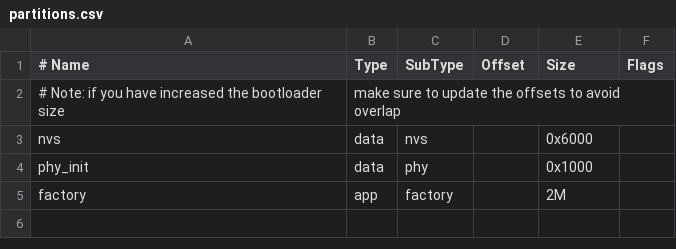
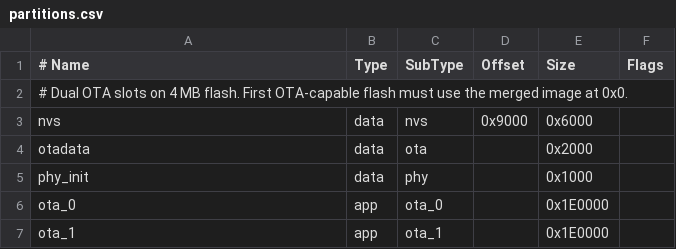
Before and after one commit to xqe2011/saihub, a CSV file: partitions.csv, drawn as a sheet.

```diff
--- a/partitions.csv
+++ b/partitions.csv
@@ -1,5 +1,7 @@
 # Name,   Type, SubType, Offset,  Size, Flags
-# Note: if you have increased the bootloader size, make sure to update the offsets to avoid overlap
-nvs,      data, nvs,     ,        0x6000,
+# Dual OTA slots on 4 MB flash. First OTA-capable flash must use the merged image at 0x0.
+nvs,      data, nvs,     0x9000,  0x6000,
+otadata,  data, ota,     ,        0x2000,
 phy_init, data, phy,     ,        0x1000,
-factory,  app,  factory, ,        2M,
+ota_0,    app,  ota_0,   ,        0x1E0000,
+ota_1,    app,  ota_1,   ,        0x1E0000,
```
Also changed, not shown: 28 other files.
